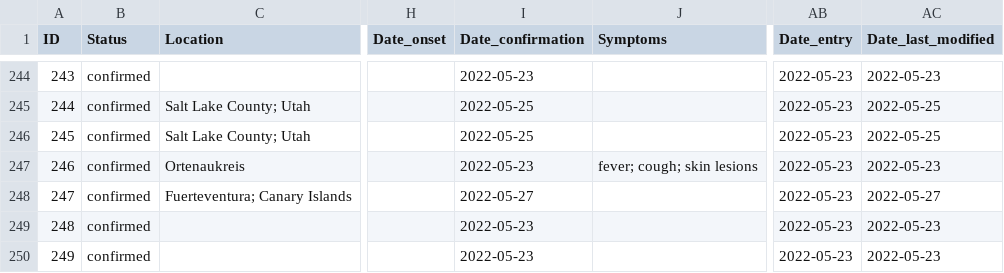
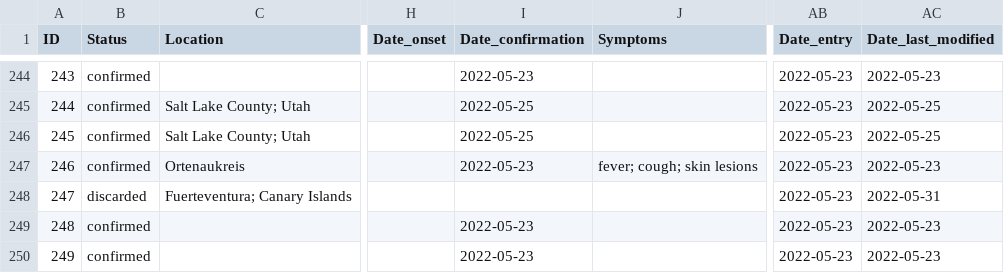
Before and after one commit to ZakariaBouguira/MonkeyPox, a CSV file: data/monkeypox_data.csv, drawn as a sheet; only a part is shown, gaps mark what is left out; the diff covers the shown part only; the diff names each change by its address in the sheet, - before the commit and + after, or states it on an @@ line.

```diff
--- a/data/monkeypox_data.csv
+++ b/data/monkeypox_data.csv
-B248 (Status): confirmed
+B248 (Status): discarded
-I248 (Date_confirmation): 2022-05-27
+I248 (Date_confirmation): (empty)
-AC248 (Date_last_modified): 2022-05-27
+AC248 (Date_last_modified): 2022-05-31
```
Also changed, not shown: 1 added row and 32 edited cells elsewhere in this file, data/monkeypox_time_serie.csv.
